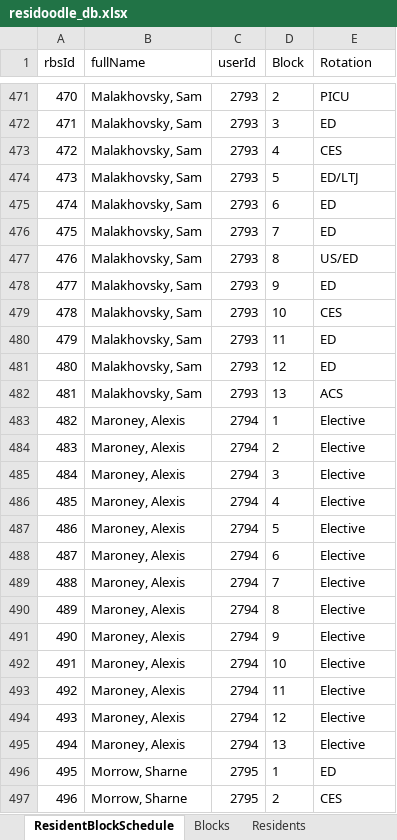
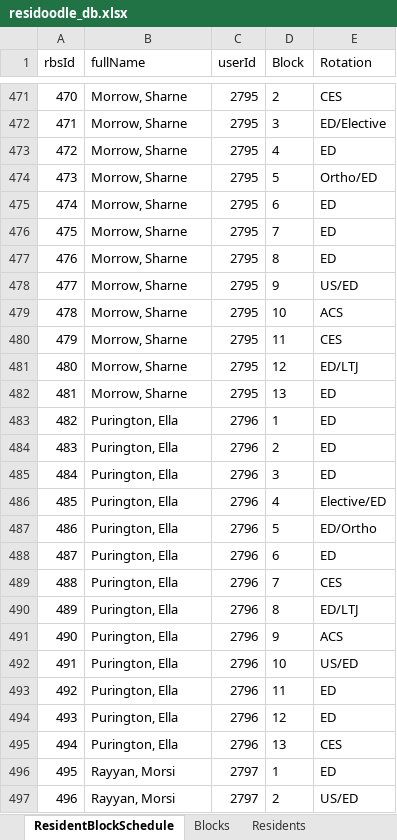
Before and after one commit to jackieff/residoodle, an Excel workbook: data/residoodle_db.xlsx, sheet ResidentBlockSchedule, drawn as a sheet; only a part is shown, gaps mark what is left out; values as stored, in another font and other column widths than the file's, no borders; table styles not drawn; the diff covers the shown part only; the diff names each change by its address in the sheet, - before the commit and + after, or states it on an @@ line.

```diff
--- a/data/residoodle_db.xlsx (sheet ResidentBlockSchedule)
+++ b/data/residoodle_db.xlsx (sheet ResidentBlockSchedule)
-B471:B482 (fullName): Malakhovsky, Sam
+B471:B482 (fullName): Morrow, Sharne
-C471:C482 (userId): 2793
+C471:C482 (userId): 2795
-E471 (Rotation): PICU
+E471 (Rotation): CES
-E472 (Rotation): ED
+E472 (Rotation): ED/Elective
-E473 (Rotation): CES
+E473 (Rotation): ED
-E474 (Rotation): ED/LTJ
+E474 (Rotation): Ortho/ED
-E477 (Rotation): US/ED
+E477 (Rotation): ED
-E478 (Rotation): ED
+E478 (Rotation): US/ED
-E479 (Rotation): CES
+E479 (Rotation): ACS
-E480 (Rotation): ED
+E480 (Rotation): CES
-E481 (Rotation): ED
+E481 (Rotation): ED/LTJ
-E482 (Rotation): ACS
+E482 (Rotation): ED
-B483:B495 (fullName): Maroney, Alexis
+B483:B495 (fullName): Purington, Ella
-C483:C495 (userId): 2794
+C483:C495 (userId): 2796
-E483:E485 (Rotation): Elective
+E483:E485 (Rotation): ED
-E486 (Rotation): Elective
+E486 (Rotation): Elective/ED
-E487 (Rotation): Elective
+E487 (Rotation): ED/Ortho
-E488 (Rotation): Elective
+E488 (Rotation): ED
-E489 (Rotation): Elective
+E489 (Rotation): CES
-E490 (Rotation): Elective
+E490 (Rotation): ED/LTJ
-E491 (Rotation): Elective
+E491 (Rotation): ACS
-E492 (Rotation): Elective
+E492 (Rotation): US/ED
-E493:E494 (Rotation): Elective
+E493:E494 (Rotation): ED
-E495 (Rotation): Elective
+E495 (Rotation): CES
-B496:B497 (fullName): Morrow, Sharne
+B496:B497 (fullName): Rayyan, Morsi
-C496:C497 (userId): 2795
+C496:C497 (userId): 2797
-E497 (Rotation): CES
+E497 (Rotation): US/ED
```
Also changed, not shown: 844 edited cells elsewhere in this sheet, sheet Residents, formulas that keep their value.
